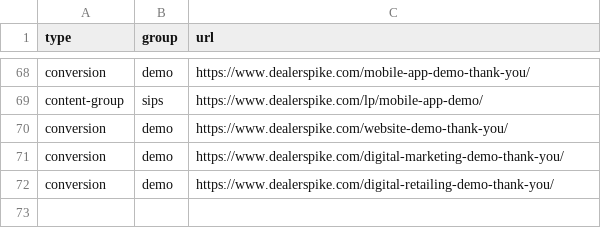
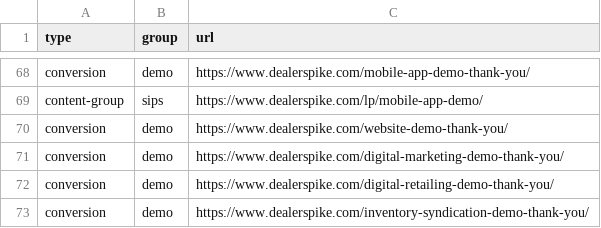
Before and after one commit to LeadVenture-Corp-Marketing/LV-Analytics, a CSV file: ds.csv, drawn as a sheet; only a part is shown, gaps mark what is left out.

Commit message:
New content group submitted by sarah.hoang@leadventure.com

```diff
--- a/ds.csv
+++ b/ds.csv
@@ -72 +72,2 @@ conversion,demo,https://www.dealerspike.com/digital-marketing-demo-thank-you/
 conversion,demo,https://www.dealerspike.com/digital-retailing-demo-thank-you/
+conversion,demo,https://www.dealerspike.com/inventory-syndication-demo-thank-you/
```
